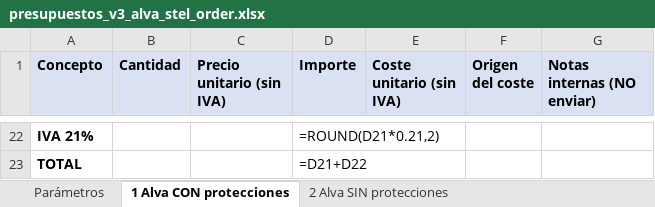
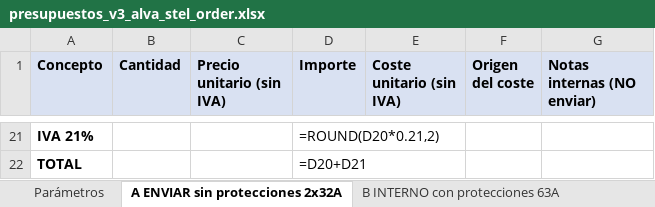
Before and after one commit to saniaspain-afk/Claude, an Excel workbook: presupuestos_v3_alva_stel_order.xlsx, sheet A ENVIAR sin protecciones 2x32A, drawn as a sheet; only a part is shown, gaps mark what is left out; values as stored, in another font and other column widths than the file's, no borders; formulas without a stored value are shown as written; addresses are those after the commit; the diff covers the shown part only; the diff names each change by its address in the sheet, - before the commit and + after, or states it on an @@ line.

```diff
--- a/presupuestos_v3_alva_stel_order.xlsx (sheet A ENVIAR sin protecciones 2x32A)
+++ b/presupuestos_v3_alva_stel_order.xlsx (sheet A ENVIAR sin protecciones 2x32A)
-sheet tab: 1 Alva CON protecciones
+sheet tab: A ENVIAR sin protecciones 2x32A
-sheet tab: 2 Alva SIN protecciones
+sheet tab: B INTERNO con protecciones 63A
-D21 (Importe): =ROUND(D21*0.21,2)
+D21 (Importe): =ROUND(D20*0.21,2)
-D22 (Importe): =D21+D22
+D22 (Importe): =D20+D21
```
Also changed, not shown: 6 added rows, 7 removed rows and 50 edited cells elsewhere in this sheet, sheet B INTERNO con protecciones 63A, sheet Parámetros, 5 other files.
